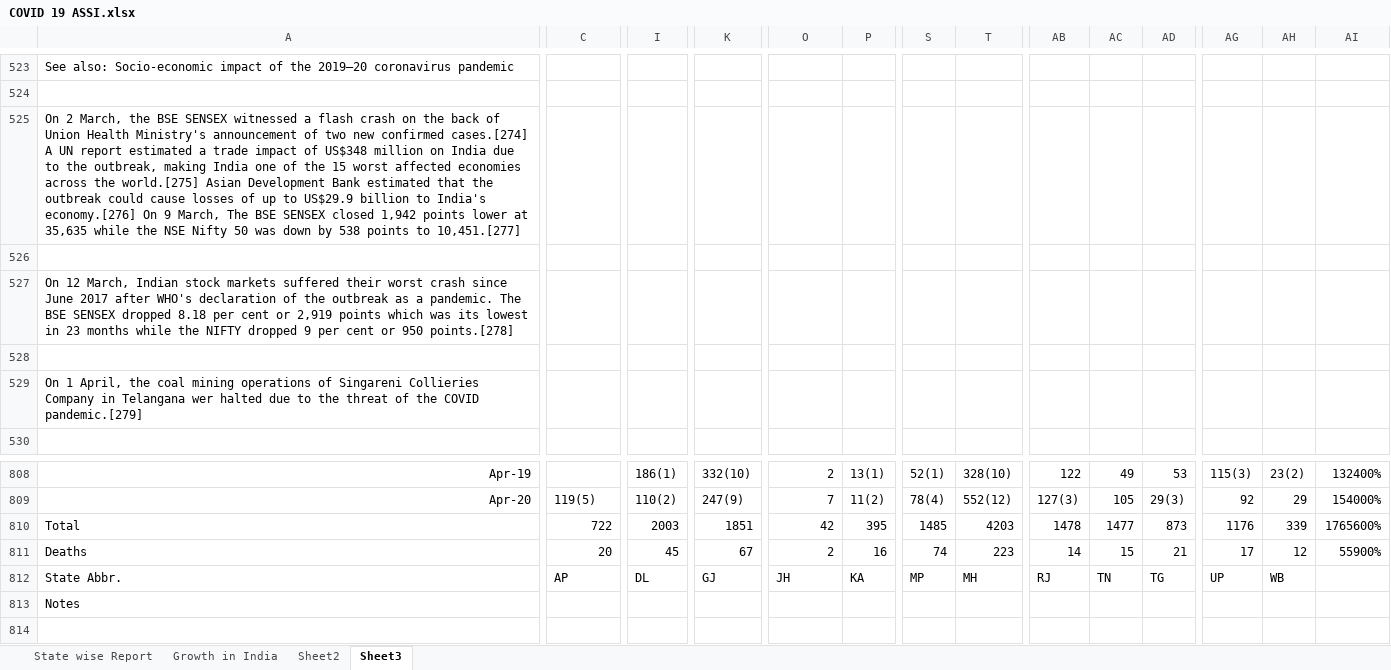
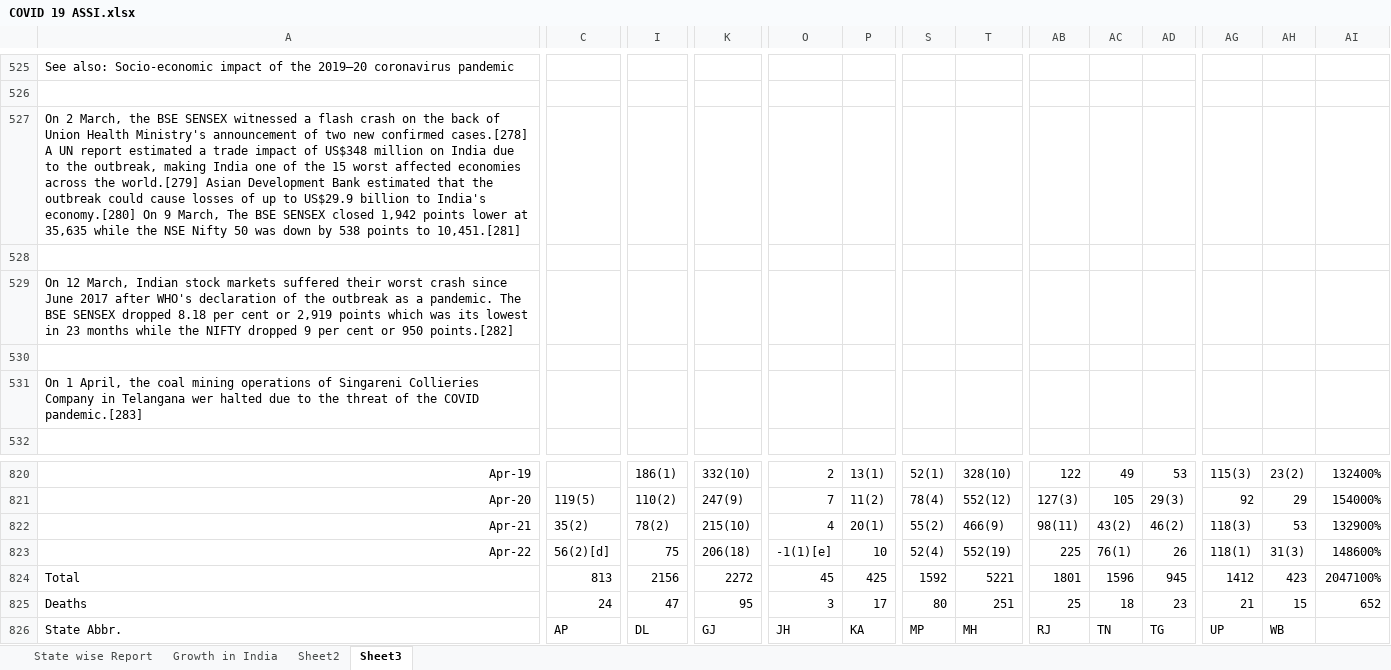
Before and after one commit to Prasad-09/Excel_Programs, an Excel workbook: COVID 19 ASSI.xlsx, sheet Sheet3, drawn as a sheet; only a part is shown, gaps mark what is left out; the shorter side is filled out with more unchanged rows; values as stored, in another font and other column widths than the file's, no borders; addresses are those after the commit; rows hold the shown columns only; the diff covers the shown part only; the diff names each change by its address in the sheet, - before the commit and + after, or states it on an @@ line.

Commit message:
Update COVID 19 ASSI.xlsx

```diff
--- a/COVID 19 ASSI.xlsx (sheet Sheet3)
+++ b/COVID 19 ASSI.xlsx (sheet Sheet3)
-A527: …new confirmed cases.[274] A UN report estimated a trade impact of US$348 million on India due to the outbreak, making India one of the 15 worst affected economies across the world.[275] Asian Development Bank estimated that the outbreak could cause losses of up to US$29.9 billion to India's economy.[276] On 9 March, The BSE SENSEX closed 1,942 points lower at 35,635 while the NSE Nifty 50 was down by 538 points to 10,451.[277]
+A527: …new confirmed cases.[278] A UN report estimated a trade impact of US$348 million on India due to the outbreak, making India one of the 15 worst affected economies across the world.[279] Asian Development Bank estimated that the outbreak could cause losses of up to US$29.9 billion to India's economy.[280] On 9 March, The BSE SENSEX closed 1,942 points lower at 35,635 while the NSE Nifty 50 was down by 538 points to 10,451.[281]
-A529: …or 950 points.[278]
+A529: …or 950 points.[282]
-A531: …the COVID pandemic.[279]
+A531: …the COVID pandemic.[283]
+row 822: Apr-21 | 35(2) | 78(2) | 215(10) | 4 | 20(1) | 55(2) | 466(9) | 98(11) | 43(2) | 46(2) | 118(3) | 53 | 132900%
+row 823: Apr-22 | 56(2)[d] | 75 | 206(18) | -1(1)[e] | 10 | 52(4) | 552(19) | 225 | 76(1) | 26 | 118(1) | 31(3) | 148600%
-C824: 722
+C824: 813
-I824: 2003
+I824: 2156
-K824: 1851
+K824: 2272
-O824: 42
+O824: 45
-P824: 395
+P824: 425
-S824: 1485
+S824: 1592
-T824: 4203
+T824: 5221
-AB824: 1478
+AB824: 1801
-AC824: 1477
+AC824: 1596
-AD824: 873
+AD824: 945
-AG824: 1176
+AG824: 1412
-AH824: 339
+AH824: 423
-AI824: 1765600%
+AI824: 2047100%
-C825: 20
+C825: 24
-I825: 45
+I825: 47
-K825: 67
+K825: 95
-O825: 2
+O825: 3
-P825: 16
+P825: 17
-S825: 74
+S825: 80
-T825: 223
+T825: 251
-AB825: 14
+AB825: 25
-AC825: 15
+AC825: 18
-AD825: 21
+AD825: 23
-AG825: 17
+AG825: 21
-AH825: 12
+AH825: 15
-AI825: 55900%
+AI825: 652
```
Also changed, not shown: other rows of this sheet, sheet Sheet2, sheet Growth in India, sheet State wise Report, formulas that keep their value, charts or pictures.
